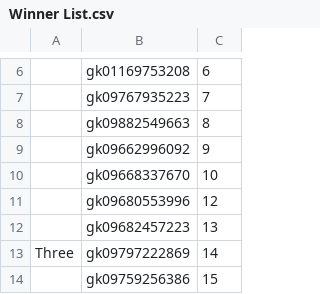
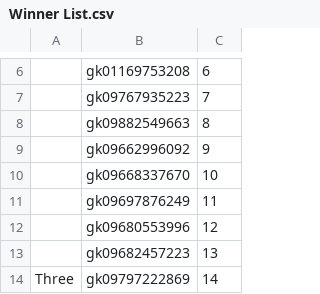
Before and after one commit to gkksuperuptategkksuper-hub/Champion1, a CSV file: Winner List.csv, drawn as a sheet; only a part is shown, gaps mark what is left out; the shorter side is filled out with more unchanged rows; the diff names each change by its address in the sheet, - before the commit and + after, or states it on an @@ line.

Commit message:
Update Winner List.csv
aveaea

```diff
--- a/Winner List.csv
+++ b/Winner List.csv
+row 11:  | gk09697876249 | 11
```
